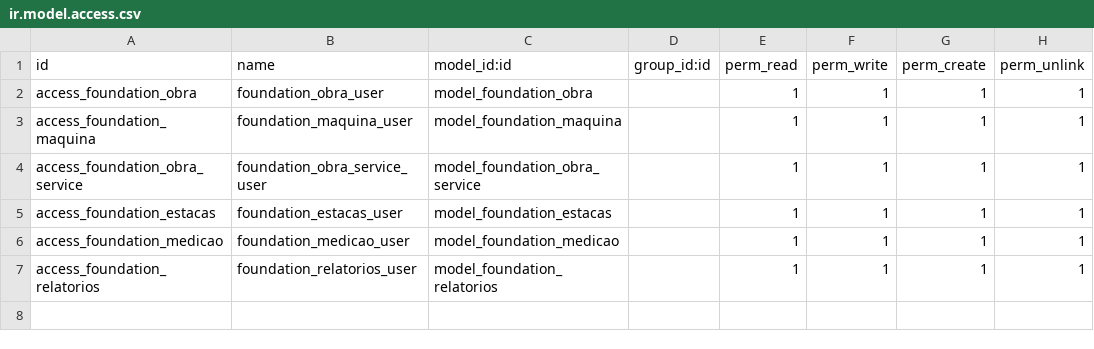
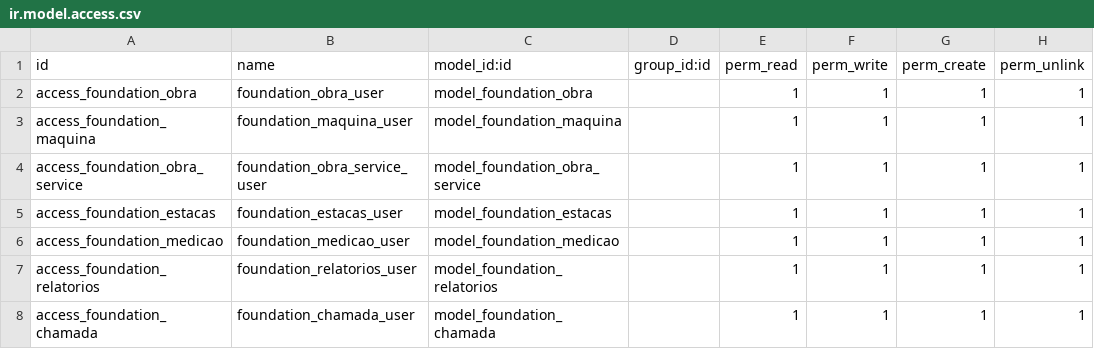
Before and after one commit to brainess-company/foundation_management, a CSV file: security/ir.model.access.csv, drawn as a sheet; the diff names each change by its address in the sheet, - before the commit and + after, or states it on an @@ line.

Commit message:
a tela de chamada ja esta aparecendo

```diff
--- a/security/ir.model.access.csv
+++ b/security/ir.model.access.csv
+row 8: access_foundation_chamada | foundation_chamada_user | model_foundation_chamada |  | 1 | 1 | 1 | 1
```
Also changed, not shown: 6 other files.
